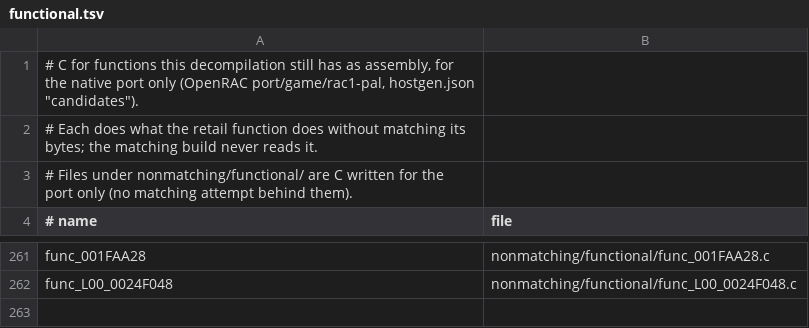
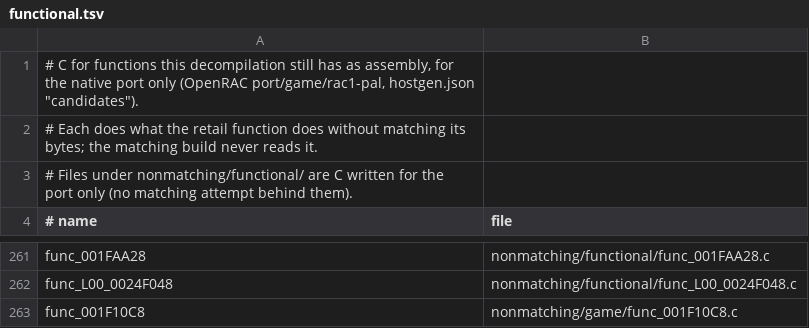
Before and after one commit to Drustburn/rac1-decomp, a TSV file: nonmatching/functional.tsv, drawn as a sheet; only a part is shown, gaps mark what is left out; the diff names each change by its address in the sheet, - before the commit and + after, or states it on an @@ line.

```diff
--- a/nonmatching/functional.tsv
+++ b/nonmatching/functional.tsv
+row 263: func_001F10C8 | nonmatching/game/func_001F10C8.c
```
Also changed, not shown: 6 other files.
